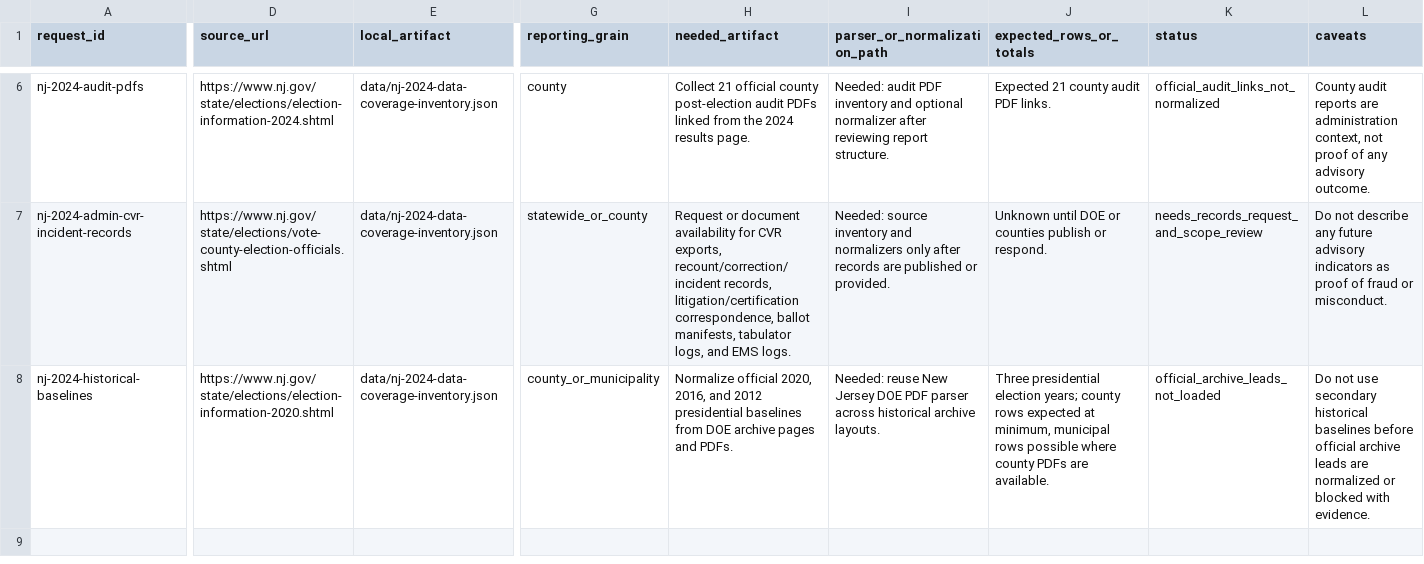
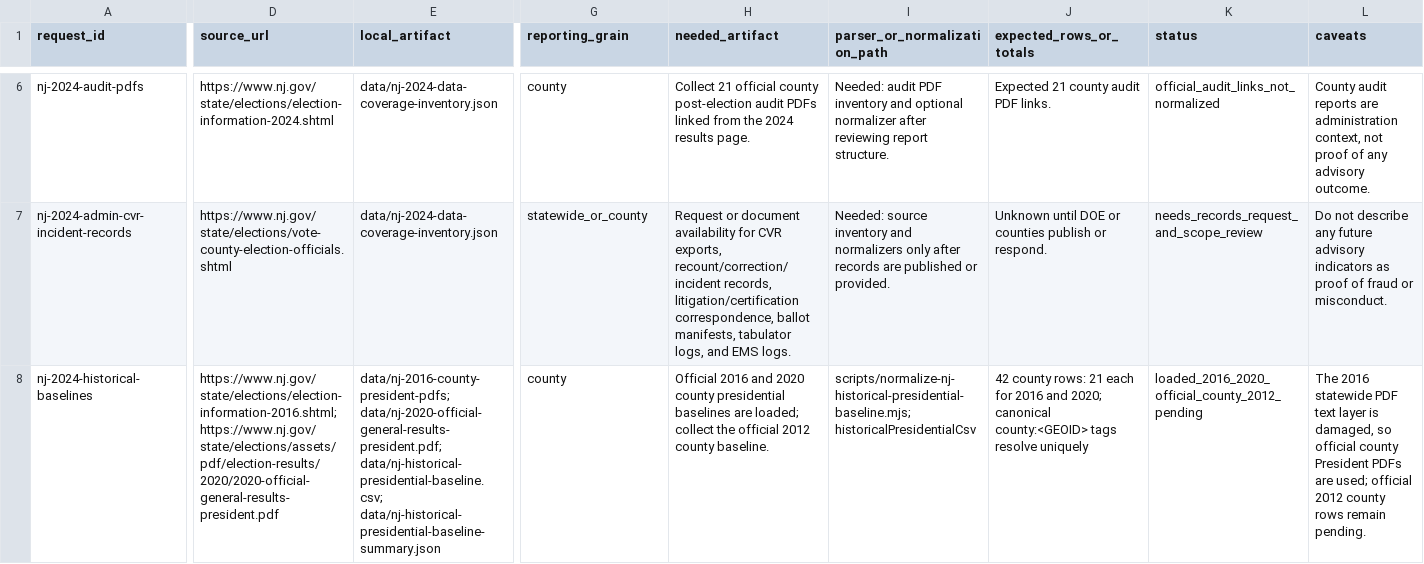
Before and after one commit to Camreyn/civicresultmaps, a TSV file: data/nj-2024-source-request-matrix.tsv, drawn as a sheet; only a part is shown, gaps mark what is left out; the diff covers the shown part only; the diff names each change by its address in the sheet, - before the commit and + after, or states it on an @@ line.

```diff
--- a/data/nj-2024-source-request-matrix.tsv
+++ b/data/nj-2024-source-request-matrix.tsv
-D8 (source_url): https://www.nj.gov/state/elections/election-information-2020.shtml
+D8 (source_url): https://www.nj.gov/state/elections/election-information-2016.shtml; https://www.nj.gov/state/elections/assets/pdf/election-results/2020/2020-official-general-results-president.pdf
-E8 (local_artifact): data/nj-2024-data-coverage-inventory.json
+E8 (local_artifact): data/nj-2016-county-president-pdfs; data/nj-2020-official-general-results-president.pdf; data/nj-historical-presidential-baseline.csv; data/nj-historical-presidential-baseline-summary.json
-G8 (reporting_grain): county_or_municipality
+G8 (reporting_grain): county
-H8 (needed_artifact): Normalize official 2020, 2016, and 2012 presidential baselines from DOE archive pages and PDFs.
+H8 (needed_artifact): Official 2016 and 2020 county presidential baselines are loaded; collect the official 2012 county baseline.
-I8 (parser_or_normalization_path): Needed: reuse New Jersey DOE PDF parser across historical archive layouts.
+I8 (parser_or_normalization_path): scripts/normalize-nj-historical-presidential-baseline.mjs; historicalPresidentialCsv
-J8 (expected_rows_or_totals): Three presidential election years; county rows expected at minimum, municipal rows possible where county PDFs are available.
+J8 (expected_rows_or_totals): 42 county rows: 21 each for 2016 and 2020; canonical county:<GEOID> tags resolve uniquely
-K8 (status): official_archive_leads_not_loaded
+K8 (status): loaded_2016_2020_official_county_2012_pending
-L8 (caveats): Do not use secondary historical baselines before official archive leads are normalized or blocked with evidence.
+L8 (caveats): The 2016 statewide PDF text layer is damaged, so official county President PDFs are used; official 2012 county rows remain pending.
```
Also changed, not shown: 1 edited cell elsewhere in this file, data/de-2024-source-request-matrix.tsv, data/de-historical-presidential-baseline.csv, 49 other files.
